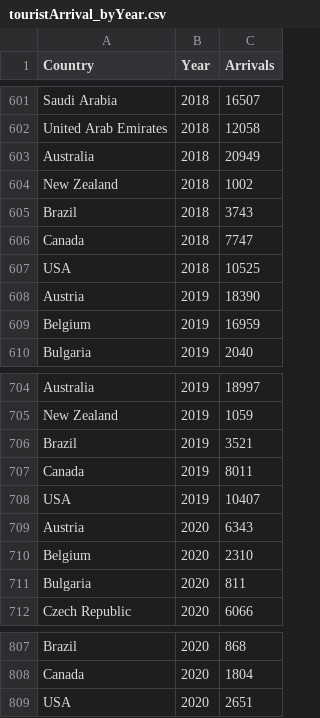
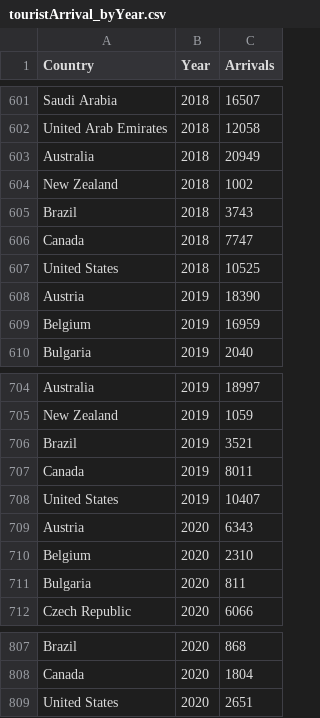
Before and after one commit to shahaan0001/FIT3179_Assignment2, a CSV file: data/touristArrival_byYear.csv, drawn as a sheet; only a part is shown, gaps mark what is left out; the diff covers the shown part only.

```diff
--- a/data/touristArrival_byYear.csv
+++ b/data/touristArrival_byYear.csv
@@ -606,3 +606,3 @@ Brazil,2018,3743
 Canada,2018,7747
-USA,2018,10525
+United States,2018,10525
 Austria,2019,18390
@@ -707,3 +707,3 @@ Brazil,2019,3521
 Canada,2019,8011
-USA,2019,10407
+United States,2019,10407
 Austria,2020,6343
@@ -808,2 +808,2 @@ Brazil,2020,868
 Canada,2020,1804
-USA,2020,2651
+United States,2020,2651
```
Also changed, not shown: 5 edited cells elsewhere in this file.
